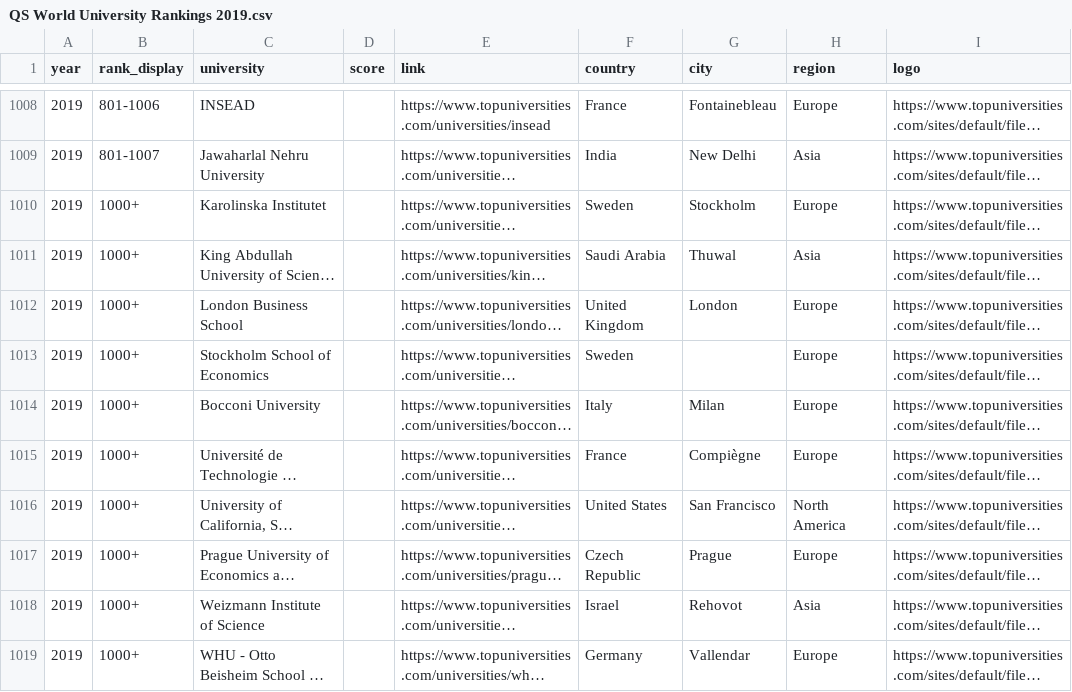
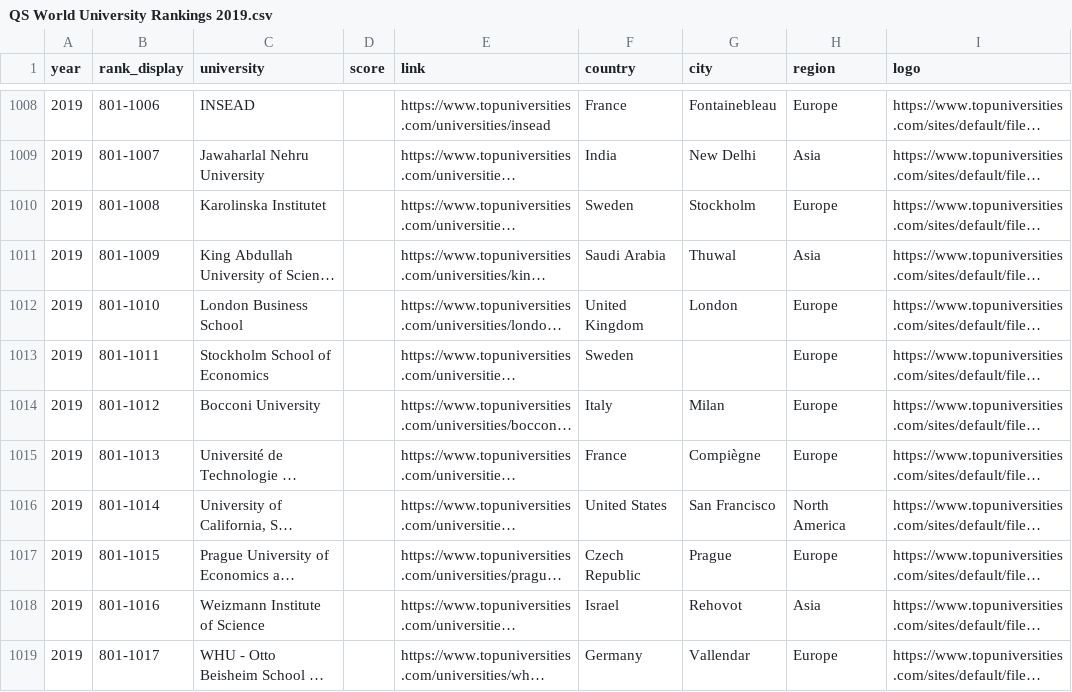
Before and after one commit to samaaravindreddy/Monash-Project-2, a CSV file: Resources/QS World University Rankings 2019.csv, drawn as a sheet; only a part is shown, gaps mark what is left out; long unchanged cells end in …; the diff names each change by its address in the sheet, - before the commit and + after, or states it on an @@ line.

```diff
--- a/Resources/QS World University Rankings 2019.csv
+++ b/Resources/QS World University Rankings 2019.csv
-B1010 (rank_display): 1000+
+B1010 (rank_display): 801-1008
-B1011 (rank_display): 1000+
+B1011 (rank_display): 801-1009
-B1012 (rank_display): 1000+
+B1012 (rank_display): 801-1010
-B1013 (rank_display): 1000+
+B1013 (rank_display): 801-1011
-B1014 (rank_display): 1000+
+B1014 (rank_display): 801-1012
-B1015 (rank_display): 1000+
+B1015 (rank_display): 801-1013
-B1016 (rank_display): 1000+
+B1016 (rank_display): 801-1014
-B1017 (rank_display): 1000+
+B1017 (rank_display): 801-1015
-B1018 (rank_display): 1000+
+B1018 (rank_display): 801-1016
-B1019 (rank_display): 1000+
+B1019 (rank_display): 801-1017
```
Also changed, not shown: 1 other file.
